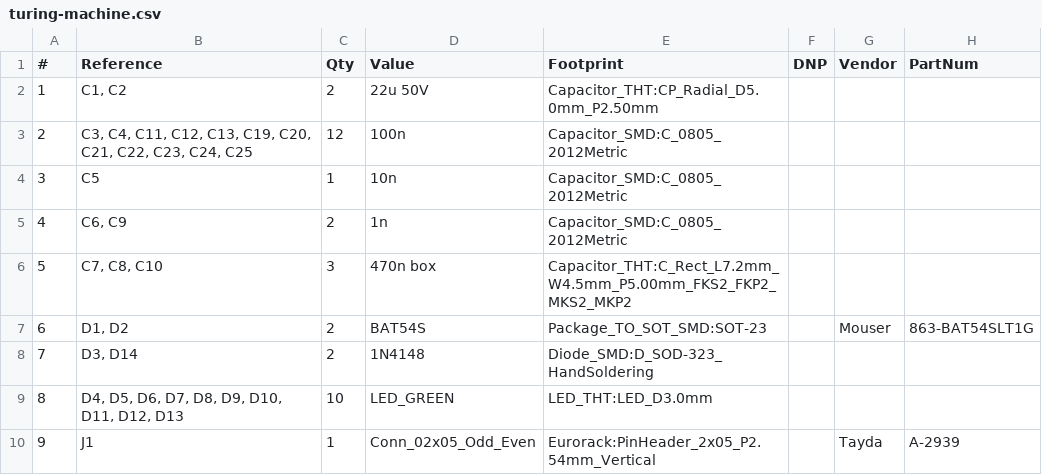
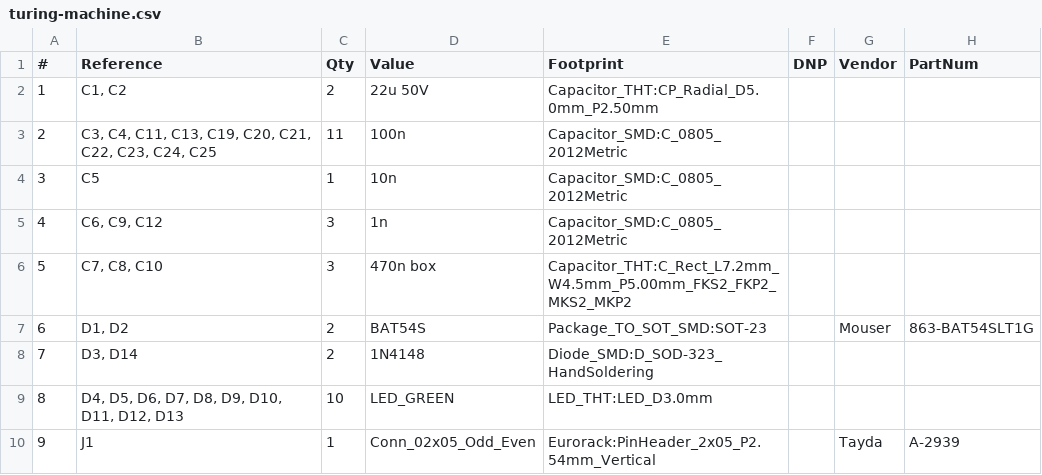
Before and after one commit to thismatters/EurorackTuringMachine, a CSV file: turing-machine.csv, drawn as a sheet; only a part is shown.

```diff
--- a/turing-machine.csv
+++ b/turing-machine.csv
@@ -2,5 +2,5 @@
 "1","C1, C2","2","22u 50V","Capacitor_THT:CP_Radial_D5.0mm_P2.50mm","","",""
-"2","C3, C4, C11, C12, C13, C19, C20, C21, C22, C23, C24, C25","12","100n","Capacitor_SMD:C_0805_2012Metric","","",""
+"2","C3, C4, C11, C13, C19, C20, C21, C22, C23, C24, C25","11","100n","Capacitor_SMD:C_0805_2012Metric","","",""
 "3","C5","1","10n","Capacitor_SMD:C_0805_2012Metric","","",""
-"4","C6, C9","2","1n","Capacitor_SMD:C_0805_2012Metric","","",""
+"4","C6, C9, C12","3","1n","Capacitor_SMD:C_0805_2012Metric","","",""
 "5","C7, C8, C10","3","470n box","Capacitor_THT:C_Rect_L7.2mm_W4.5mm_P5.00mm_FKS2_FKP2_MKS2_MKP2","","",""
```
Also changed, not shown: 4 other files.
